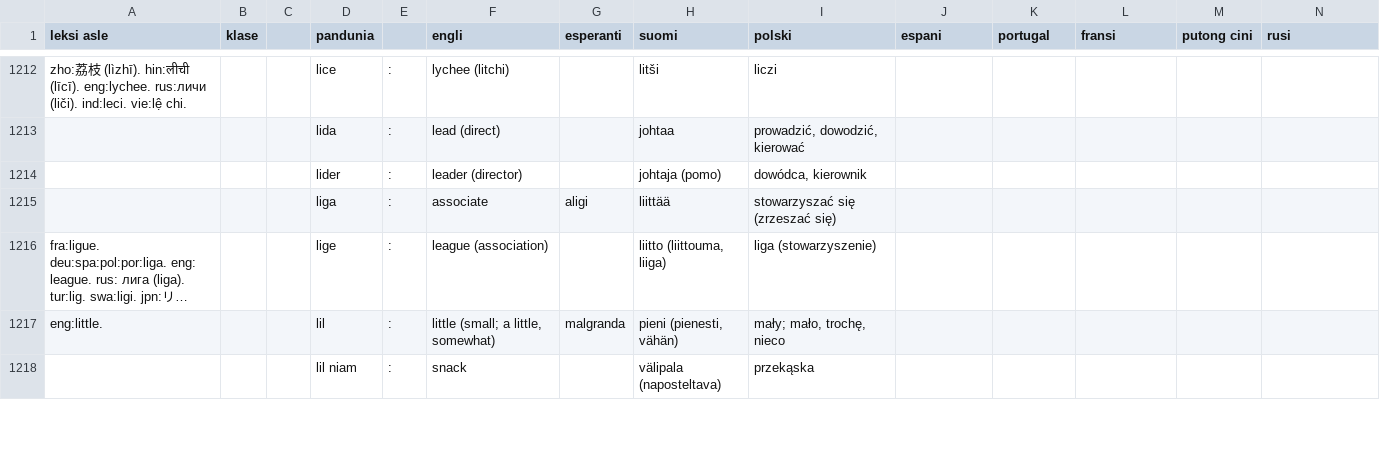
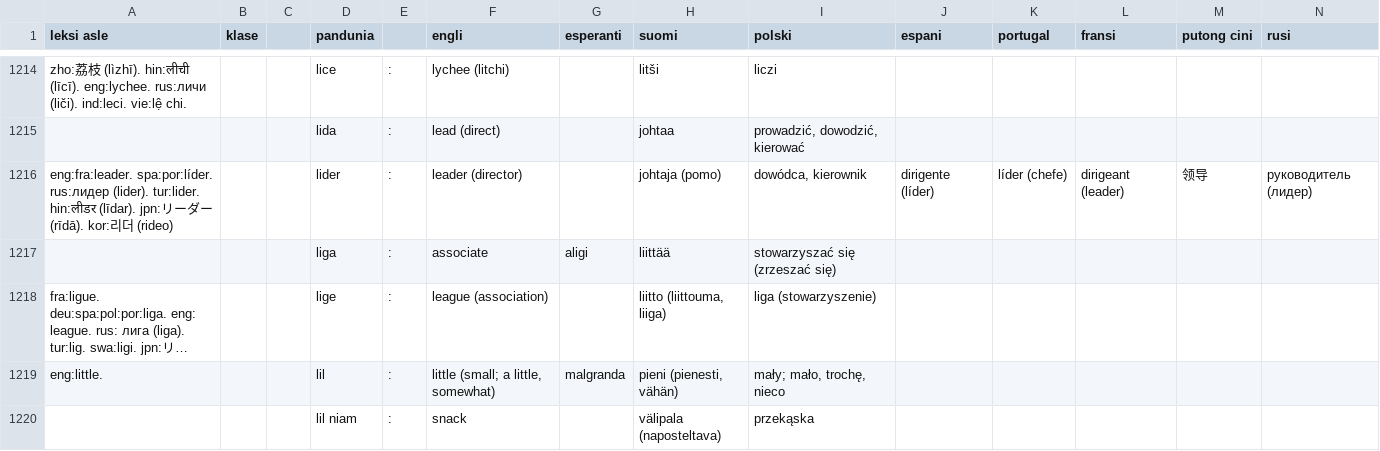
Before and after one commit to barumau/pandunia, a TSV file: pandunia-lekse.tsv, drawn as a sheet; only a part is shown, gaps mark what is left out; long unchanged cells end in …; removed rows and columns are numbered as before the commit, all else as after; rows hold the shown columns only; the diff covers the shown part only; the diff names each change by its address in the sheet, - before the commit and + after, or states it on an @@ line.

```diff
--- a/pandunia-lekse.tsv
+++ b/pandunia-lekse.tsv
-row 1214:  |  |  | lider | : | leader (director) |  | johtaja (pomo) | dowódca, kierownik
+row 1216: eng:fra:leader. spa:por:líder. rus:лидер (lider). tur:lider. hin:लीडर (līdar). jpn:リーダー (rīdā). kor:리더 (rideo) |  |  | lider | : | leader (director) |  | johtaja (pomo) | dowódca, kierownik | dirigente (líder) | líder (chefe) | dirigeant (leader) | 领导 | руководитель (лидер)
```
Also changed, not shown: 8 added rows, 6 removed rows and 6 edited cells elsewhere in this file, 14 other files.
